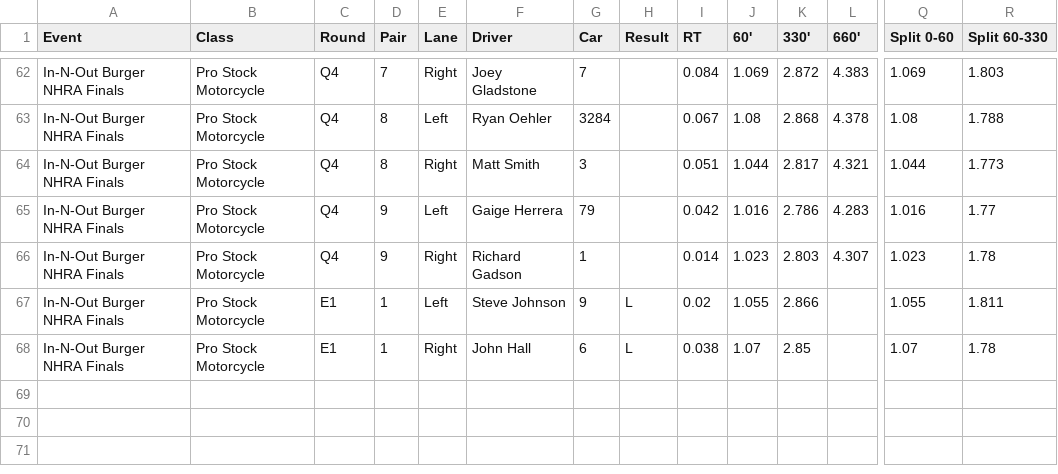
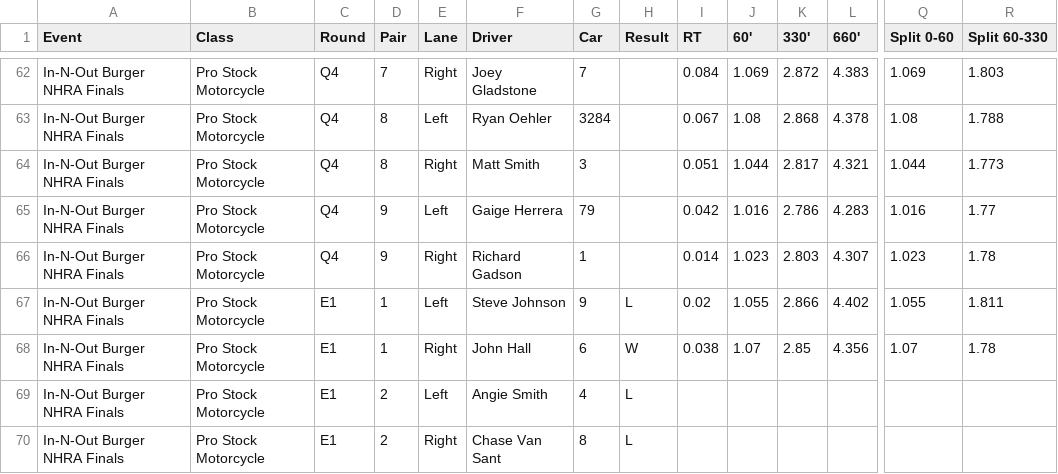
Before and after one commit to wes-buck/di-incrementals, a CSV file: events/2026-nhra-finals/pro-stock-motorcycle/DI-Incrementals-2026-nhra-finals-pro-stock-motorcycle.csv, drawn as a sheet; only a part is shown, gaps mark what is left out; addresses are those after the commit; rows hold the shown columns only; the diff names each change by its address in the sheet, - before the commit and + after, or states it on an @@ line.

Commit message:
Update: In-N-Out Burger NHRA Finals | Top Fuel Q1,Q2,Q3,E1; Funny Car Q1,Q2,Q3,E1; Pro Stock Q1,Q2,Q3,Q4,E1; Pro Stock Motorcycle Q1,Q2,Q3,Q4,E1

```diff
--- a/events/2026-nhra-finals/pro-stock-motorcycle/DI-Incrementals-2026-nhra-finals-pro-stock-motorcycle.csv
+++ b/events/2026-nhra-finals/pro-stock-motorcycle/DI-Incrementals-2026-nhra-finals-pro-stock-motorcycle.csv
+row 67: In-N-Out Burger NHRA Finals | Pro Stock Motorcycle | E1 | 1 | Left | Steve Johnson | 9 | L | 0.02 | 1.055 | 2.866 | 4.402 | 1.055 | 1.811
+row 68: In-N-Out Burger NHRA Finals | Pro Stock Motorcycle | E1 | 1 | Right | John Hall | 6 | W | 0.038 | 1.07 | 2.85 | 4.356 | 1.07 | 1.78
-D69:D70 (Pair): 1
+D69:D70 (Pair): 2
-F69 (Driver): Steve Johnson
+F69 (Driver): Angie Smith
-G69 (Car): 9
+G69 (Car): 4
-I69 (RT): 0.02
+I69 (RT): (empty)
-J69 (60'): 1.055
+J69 (60'): (empty)
-K69 (330'): 2.866
+K69 (330'): (empty)
-Q69 (Split 0-60): 1.055
+Q69 (Split 0-60): (empty)
-R69 (Split 60-330): 1.811
+R69 (Split 60-330): (empty)
-F70 (Driver): John Hall
+F70 (Driver): Chase Van Sant
-G70 (Car): 6
+G70 (Car): 8
-I70 (RT): 0.038
+I70 (RT): (empty)
-J70 (60'): 1.07
+J70 (60'): (empty)
-K70 (330'): 2.85
+K70 (330'): (empty)
-Q70 (Split 0-60): 1.07
+Q70 (Split 0-60): (empty)
-R70 (Split 60-330): 1.78
+R70 (Split 60-330): (empty)
```
Also changed, not shown: pro-stock-motorcycle/DI-Incrementals-2026-nhra-finals-pro-stock-motorcycle.csv, 13 other files.
